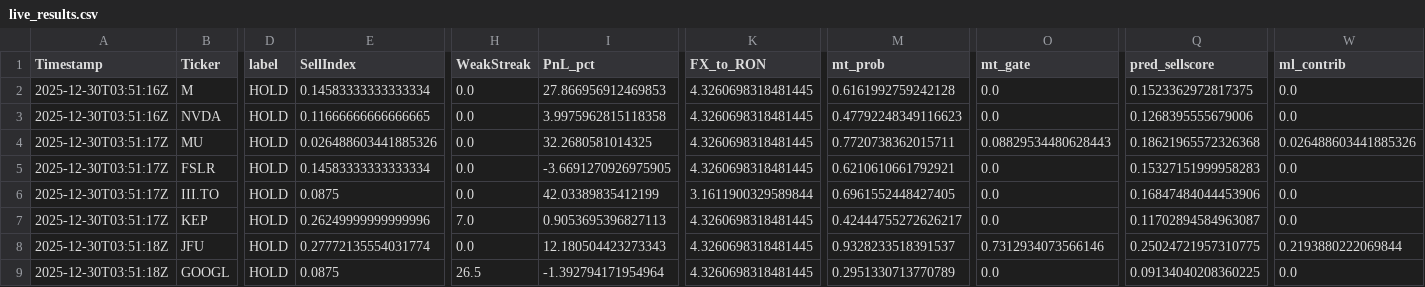
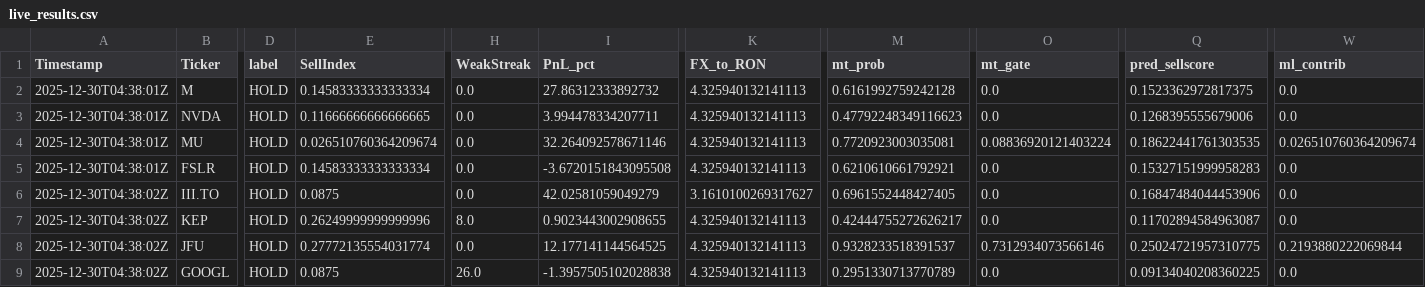
Before and after one commit to andrei1234D/GPT5_SELL, a CSV file: bot/live_results.csv, drawn as a sheet; only a part is shown, gaps mark what is left out; the diff names each change by its address in the sheet, - before the commit and + after, or states it on an @@ line.

Commit message:
Auto-update tracker + MT data [2025-12-30 04:38:03 UTC]

```diff
--- a/bot/live_results.csv
+++ b/bot/live_results.csv
-A2:A3 (Timestamp): 2025-12-30T03:51:16Z
+A2:A3 (Timestamp): 2025-12-30T04:38:01Z
-I2 (PnL_pct): 27.866956912469853
+I2 (PnL_pct): 27.86312333892732
-K2:K5 (FX_to_RON): 4.3260698318481445
+K2:K5 (FX_to_RON): 4.325940132141113
-I3 (PnL_pct): 3.9975962815118358
+I3 (PnL_pct): 3.994478334207711
-A4:A5 (Timestamp): 2025-12-30T03:51:17Z
+A4:A5 (Timestamp): 2025-12-30T04:38:01Z
-E4 (SellIndex): 0.026488603441885326
+E4 (SellIndex): 0.026510760364209674
-I4 (PnL_pct): 32.2680581014325
+I4 (PnL_pct): 32.264092578671146
-M4 (mt_prob): 0.7720738362015711
+M4 (mt_prob): 0.7720923003035081
-O4 (mt_gate): 0.08829534480628443
+O4 (mt_gate): 0.08836920121403224
-Q4 (pred_sellscore): 0.18621965572326368
+Q4 (pred_sellscore): 0.18622441761303535
-W4 (ml_contrib): 0.026488603441885326
+W4 (ml_contrib): 0.026510760364209674
-I5 (PnL_pct): -3.6691270926975905
+I5 (PnL_pct): -3.6720151843095508
-A6:A7 (Timestamp): 2025-12-30T03:51:17Z
+A6:A7 (Timestamp): 2025-12-30T04:38:02Z
-I6 (PnL_pct): 42.03389835412199
+I6 (PnL_pct): 42.02581059049279
-K6 (FX_to_RON): 3.1611900329589844
+K6 (FX_to_RON): 3.1610100269317627
-H7 (WeakStreak): 7.0
+H7 (WeakStreak): 8.0
-I7 (PnL_pct): 0.9053695396827113
+I7 (PnL_pct): 0.9023443002908655
-K7:K9 (FX_to_RON): 4.3260698318481445
+K7:K9 (FX_to_RON): 4.325940132141113
-A8:A9 (Timestamp): 2025-12-30T03:51:18Z
+A8:A9 (Timestamp): 2025-12-30T04:38:02Z
-I8 (PnL_pct): 12.180504423273343
+I8 (PnL_pct): 12.177141144564525
-H9 (WeakStreak): 26.5
+H9 (WeakStreak): 26.0
-I9 (PnL_pct): -1.392794171954964
+I9 (PnL_pct): -1.3957505102028838
```
Also changed, not shown: bot/LLM_data/input_llm/llm_predictions.csv, 1 other file.
